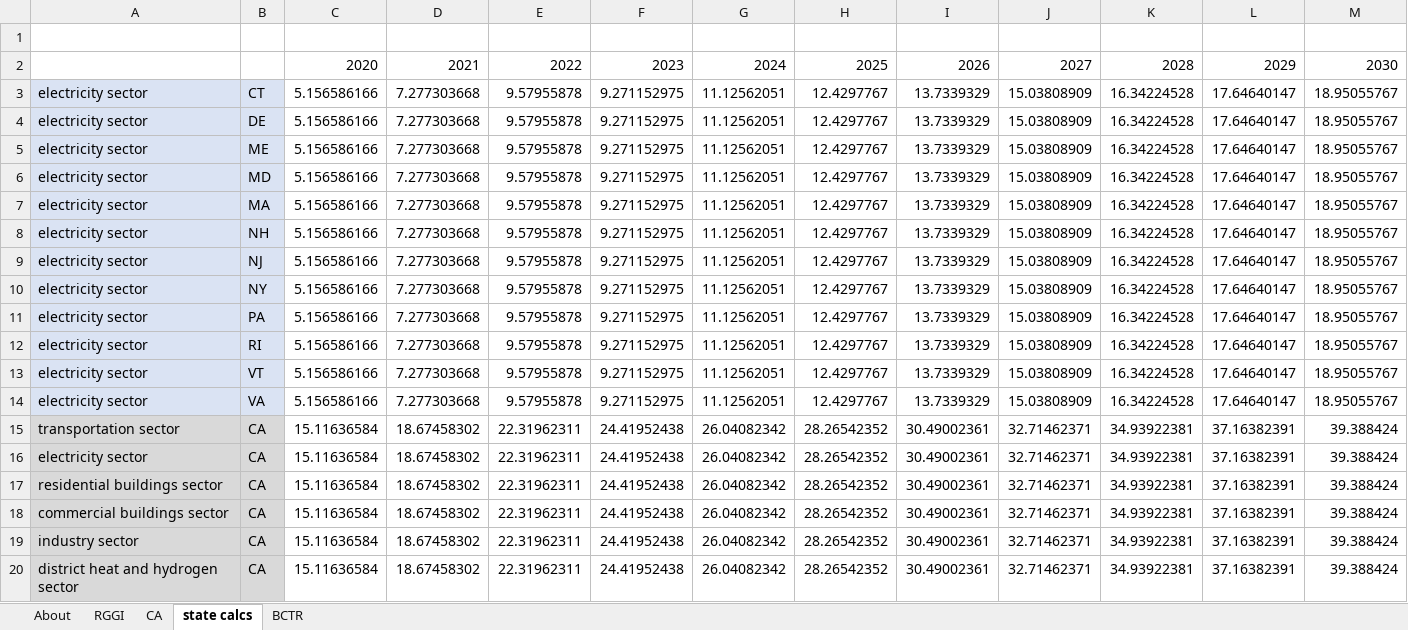
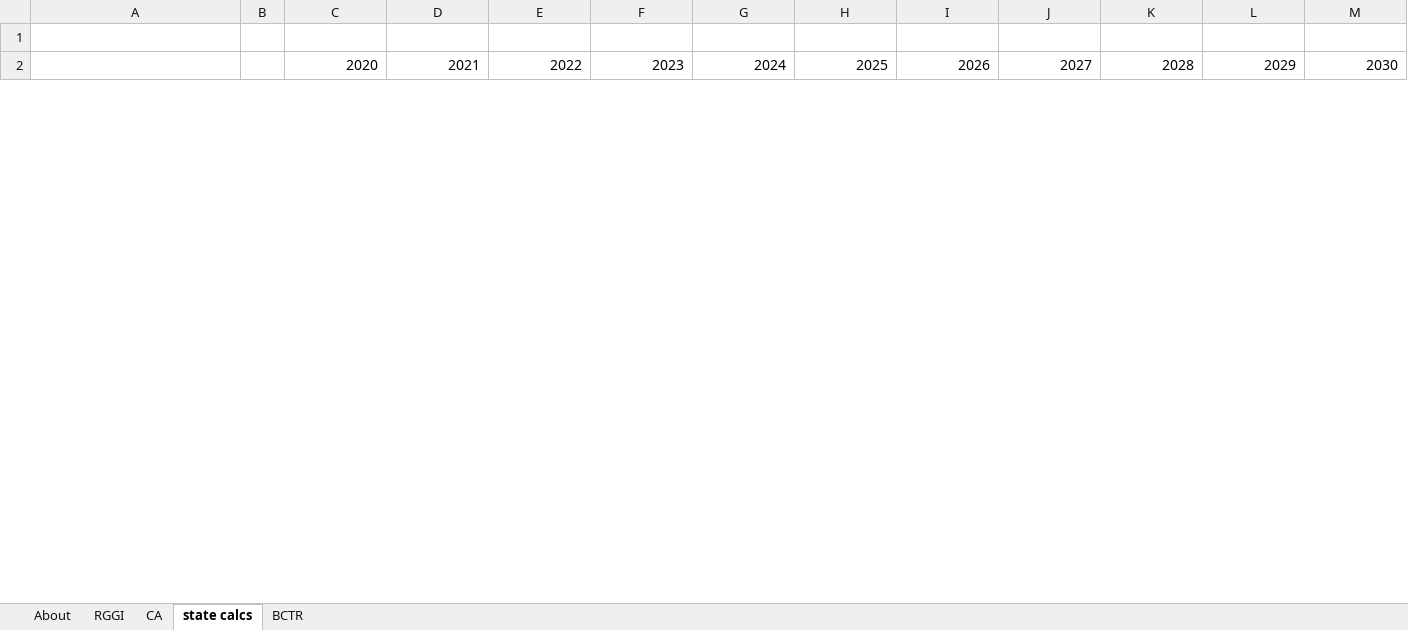
Before and after one commit to EnergyInnovation/eps-massachusetts, an Excel workbook: InputData/fuels/BCTR/BAU Carbon Tax Rate.xlsx, sheet state calcs, drawn as a sheet; only a part is shown; values as stored, in another font and other column widths than the file's, no borders; charts and pictures not drawn; removed rows and columns are numbered as before the commit, all else as after; rows hold the shown columns only; the diff covers the shown part only; the diff names each change by its address in the sheet, - before the commit and + after, or states it on an @@ line.

```diff
--- a/InputData/fuels/BCTR/BAU Carbon Tax Rate.xlsx (sheet state calcs)
+++ b/InputData/fuels/BCTR/BAU Carbon Tax Rate.xlsx (sheet state calcs)
-row 3: electricity sector | CT | 5.156586166 | 7.277303668 | 9.57955878 | 9.271152975 | 11.12562051 | 12.4297767 | 13.7339329 | 15.03808909 | 16.34224528 | 17.64640147 | 18.95055767
-row 4: electricity sector | DE | 5.156586166 | 7.277303668 | 9.57955878 | 9.271152975 | 11.12562051 | 12.4297767 | 13.7339329 | 15.03808909 | 16.34224528 | 17.64640147 | 18.95055767
-row 5: electricity sector | ME | 5.156586166 | 7.277303668 | 9.57955878 | 9.271152975 | 11.12562051 | 12.4297767 | 13.7339329 | 15.03808909 | 16.34224528 | 17.64640147 | 18.95055767
-row 6: electricity sector | MD | 5.156586166 | 7.277303668 | 9.57955878 | 9.271152975 | 11.12562051 | 12.4297767 | 13.7339329 | 15.03808909 | 16.34224528 | 17.64640147 | 18.95055767
-row 7: electricity sector | MA | 5.156586166 | 7.277303668 | 9.57955878 | 9.271152975 | 11.12562051 | 12.4297767 | 13.7339329 | 15.03808909 | 16.34224528 | 17.64640147 | 18.95055767
-row 8: electricity sector | NH | 5.156586166 | 7.277303668 | 9.57955878 | 9.271152975 | 11.12562051 | 12.4297767 | 13.7339329 | 15.03808909 | 16.34224528 | 17.64640147 | 18.95055767
-row 9: electricity sector | NJ | 5.156586166 | 7.277303668 | 9.57955878 | 9.271152975 | 11.12562051 | 12.4297767 | 13.7339329 | 15.03808909 | 16.34224528 | 17.64640147 | 18.95055767
-row 10: electricity sector | NY | 5.156586166 | 7.277303668 | 9.57955878 | 9.271152975 | 11.12562051 | 12.4297767 | 13.7339329 | 15.03808909 | 16.34224528 | 17.64640147 | 18.95055767
-row 11: electricity sector | PA | 5.156586166 | 7.277303668 | 9.57955878 | 9.271152975 | 11.12562051 | 12.4297767 | 13.7339329 | 15.03808909 | 16.34224528 | 17.64640147 | 18.95055767
-row 12: electricity sector | RI | 5.156586166 | 7.277303668 | 9.57955878 | 9.271152975 | 11.12562051 | 12.4297767 | 13.7339329 | 15.03808909 | 16.34224528 | 17.64640147 | 18.95055767
-row 13: electricity sector | VT | 5.156586166 | 7.277303668 | 9.57955878 | 9.271152975 | 11.12562051 | 12.4297767 | 13.7339329 | 15.03808909 | 16.34224528 | 17.64640147 | 18.95055767
-row 14: electricity sector | VA | 5.156586166 | 7.277303668 | 9.57955878 | 9.271152975 | 11.12562051 | 12.4297767 | 13.7339329 | 15.03808909 | 16.34224528 | 17.64640147 | 18.95055767
-row 15: transportation sector | CA | 15.11636584 | 18.67458302 | 22.31962311 | 24.41952438 | 26.04082342 | 28.26542352 | 30.49002361 | 32.71462371 | 34.93922381 | 37.16382391 | 39.388424
-row 16: electricity sector | CA | 15.11636584 | 18.67458302 | 22.31962311 | 24.41952438 | 26.04082342 | 28.26542352 | 30.49002361 | 32.71462371 | 34.93922381 | 37.16382391 | 39.388424
-row 17: residential buildings sector | CA | 15.11636584 | 18.67458302 | 22.31962311 | 24.41952438 | 26.04082342 | 28.26542352 | 30.49002361 | 32.71462371 | 34.93922381 | 37.16382391 | 39.388424
-row 18: commercial buildings sector | CA | 15.11636584 | 18.67458302 | 22.31962311 | 24.41952438 | 26.04082342 | 28.26542352 | 30.49002361 | 32.71462371 | 34.93922381 | 37.16382391 | 39.388424
-row 19: industry sector | CA | 15.11636584 | 18.67458302 | 22.31962311 | 24.41952438 | 26.04082342 | 28.26542352 | 30.49002361 | 32.71462371 | 34.93922381 | 37.16382391 | 39.388424
-row 20: district heat and hydrogen sector | CA | 15.11636584 | 18.67458302 | 22.31962311 | 24.41952438 | 26.04082342 | 28.26542352 | 30.49002361 | 32.71462371 | 34.93922381 | 37.16382391 | 39.388424
```
Also changed, not shown: 20 added rows and 2 removed rows elsewhere in this sheet, sheet RGGI, sheet CA, sheet BCTR, sheet About, formulas that keep their value, charts or pictures, InputData/ctrl-settings/RACP/RPS Alternative Compliance Payment.xlsx, InputData/elec/CDRDfRCP/Cln Dsptchble Rsrc Dmnd for Rlbty Curve Param.xlsx, 23 other files.
